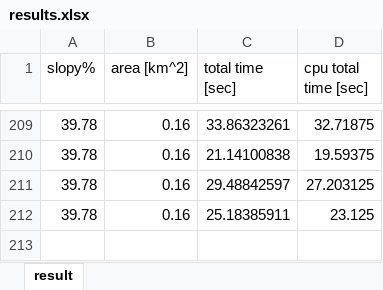
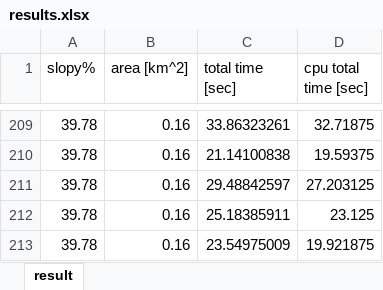
Before and after one commit to HujiGabarel/soccer_fields, an Excel workbook: Modules/Main/results.xlsx, sheet result, drawn as a sheet; only a part is shown, gaps mark what is left out; values as stored, in another font and other column widths than the file's, no borders; the diff names each change by its address in the sheet, - before the commit and + after, or states it on an @@ line.

```diff
--- a/Modules/Main/results.xlsx (sheet result)
+++ b/Modules/Main/results.xlsx (sheet result)
+row 213: 39.78 | 0.16 | 23.54975009 | 19.921875
```
Also changed, not shown: 1 other file.
